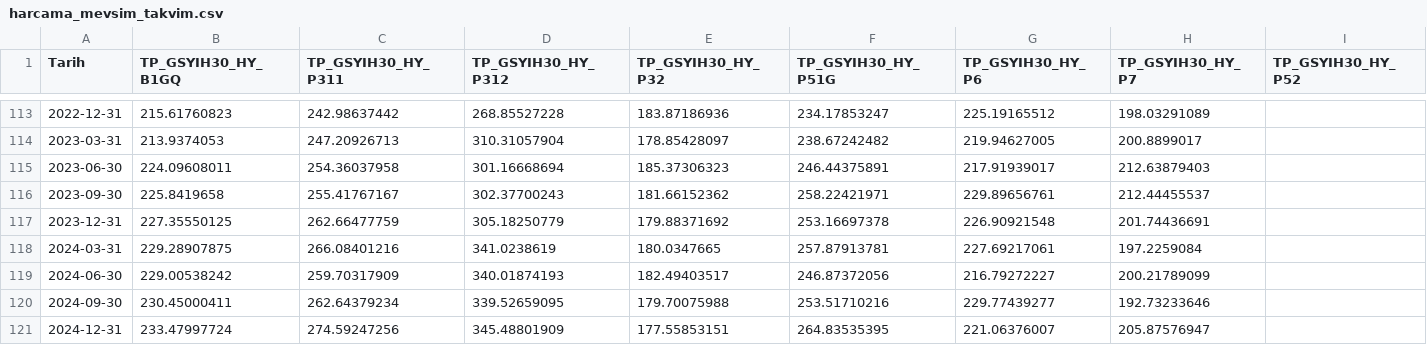
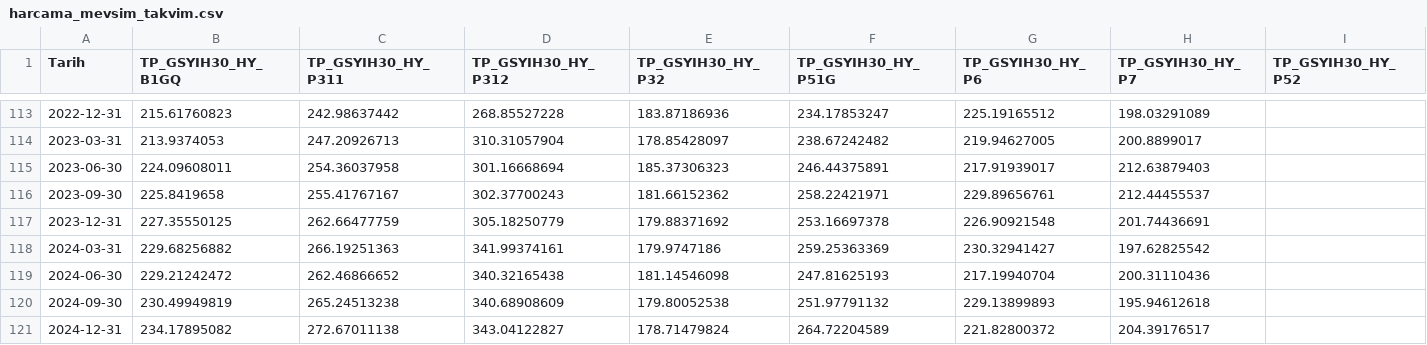
Before and after one commit to cocoonish/tto-trading, a CSV file: Aktarılacak Projeler/Buyume/data/harcama_mevsim_takvim.csv, drawn as a sheet; only a part is shown, gaps mark what is left out; the diff covers the shown part only.

```diff
--- a/Aktarılacak Projeler/Buyume/data/harcama_mevsim_takvim.csv
+++ b/Aktarılacak Projeler/Buyume/data/harcama_mevsim_takvim.csv
@@ -117,5 +117,5 @@ Tarih,TP_GSYIH30_HY_B1GQ,TP_GSYIH30_HY_P311,TP_GSYIH30_HY_P312,TP_GSYIH30_HY_P32
 2023-12-31,227.35550125,262.66477759,305.18250779,179.88371692,253.16697378,226.90921548,201.74436691,
-2024-03-31,229.28907875,266.08401216,341.0238619,180.0347665,257.87913781,227.69217061,197.2259084,
-2024-06-30,229.00538242,259.70317909,340.01874193,182.49403517,246.87372056,216.79272227,200.21789099,
-2024-09-30,230.45000411,262.64379234,339.52659095,179.70075988,253.51710216,229.77439277,192.73233646,
-2024-12-31,233.47997724,274.59247256,345.48801909,177.55853151,264.83535395,221.06376007,205.87576947,
+2024-03-31,229.68256882,266.19251363,341.99374161,179.9747186,259.25363369,230.32941427,197.62825542,
+2024-06-30,229.21242472,262.46866652,340.32165438,181.14546098,247.81625193,217.19940704,200.31110436,
+2024-09-30,230.49949819,265.24513238,340.68908609,179.80052538,251.97791132,229.13899893,195.94612618,
+2024-12-31,234.17895082,272.67011138,343.04122827,178.71479824,264.72204589,221.82800372,204.39176517,
```
Also changed, not shown: 1 added row and 35 edited cells elsewhere in this file, Aktarılacak Projeler/Buyume/data/hanehalki_dayaniklilik.csv, Aktarılacak Projeler/Buyume/data/harcama_cari.csv, 49 other files.
